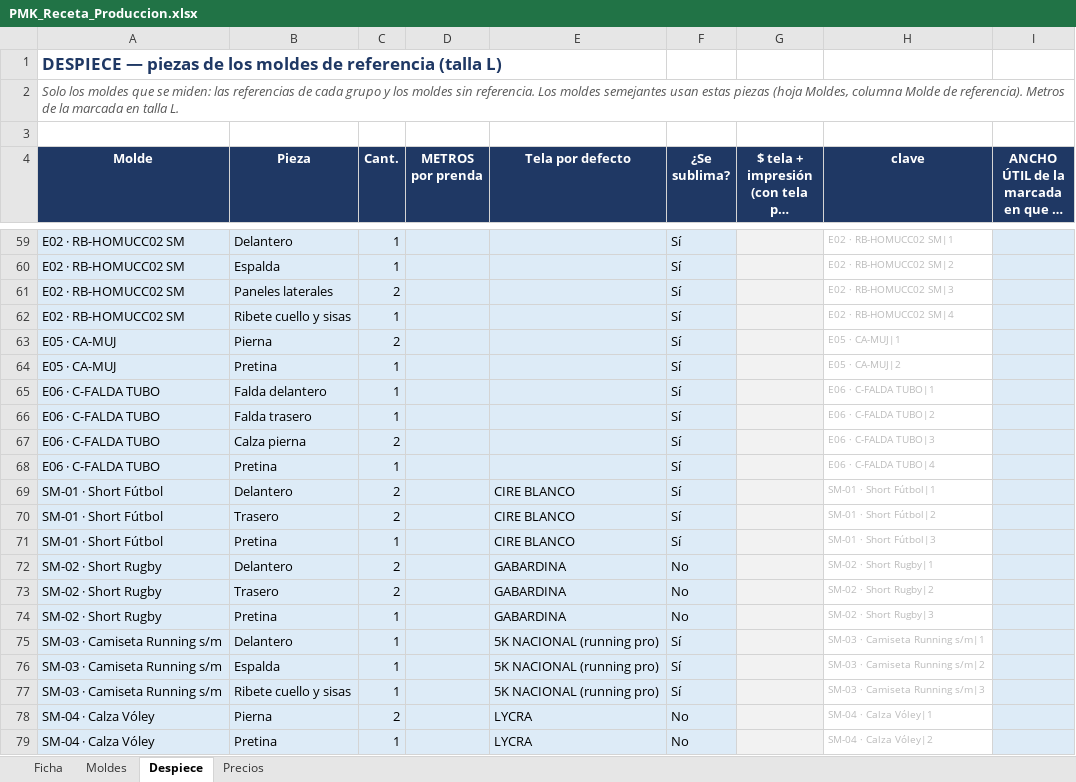
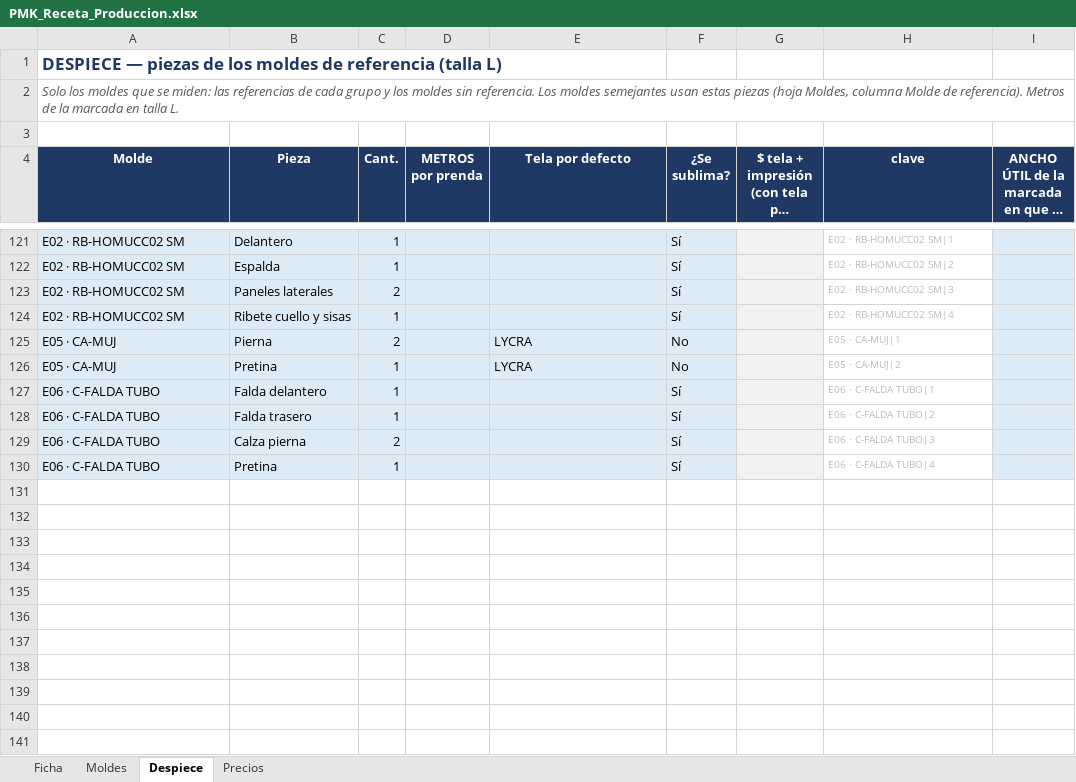
Before and after one commit to seanduarteu-cyber/PRODUCCION-PLAYMAKER, an Excel workbook: PMK_Receta_Produccion.xlsx, sheet Despiece, drawn as a sheet; only a part is shown, gaps mark what is left out; long unchanged cells end in …; values as stored, in another font and other column widths than the file's, no borders; charts and pictures not drawn; removed rows and columns are numbered as before the commit, all else as after; the diff covers the shown part only; the diff names each change by its address in the sheet, - before the commit and + after, or states it on an @@ line.

```diff
--- a/PMK_Receta_Produccion.xlsx (sheet Despiece)
+++ b/PMK_Receta_Produccion.xlsx (sheet Despiece)
-E125:E126 (Tela por defecto): (empty)
+E125:E126 (Tela por defecto): LYCRA
-F125:F126 (¿Se sublima?): Sí
+F125:F126 (¿Se sublima?): No
-row 69: SM-01 · Short Fútbol | Delantero | 2 |  | CIRE BLANCO | Sí |  | SM-01 · Short Fútbol|1
-row 70: SM-01 · Short Fútbol | Trasero | 2 |  | CIRE BLANCO | Sí |  | SM-01 · Short Fútbol|2
-row 71: SM-01 · Short Fútbol | Pretina | 1 |  | CIRE BLANCO | Sí |  | SM-01 · Short Fútbol|3
-row 72: SM-02 · Short Rugby | Delantero | 2 |  | GABARDINA | No |  | SM-02 · Short Rugby|1
-row 73: SM-02 · Short Rugby | Trasero | 2 |  | GABARDINA | No |  | SM-02 · Short Rugby|2
-row 74: SM-02 · Short Rugby | Pretina | 1 |  | GABARDINA | No |  | SM-02 · Short Rugby|3
-row 75: SM-03 · Camiseta Running s/m | Delantero | 1 |  | 5K NACIONAL (running pro) | Sí |  | SM-03 · Camiseta Running s/m|1
-row 76: SM-03 · Camiseta Running s/m | Espalda | 1 |  | 5K NACIONAL (running pro) | Sí |  | SM-03 · Camiseta Running s/m|2
-row 77: SM-03 · Camiseta Running s/m | Ribete cuello y sisas | 1 |  | 5K NACIONAL (running pro) | Sí |  | SM-03 · Camiseta Running s/m|3
-row 78: SM-04 · Calza Vóley | Pierna | 2 |  | LYCRA | No |  | SM-04 · Calza Vóley|1
-row 79: SM-04 · Calza Vóley | Pretina | 1 |  | LYCRA | No |  | SM-04 · Calza Vóley|2
```
Also changed, not shown: 62 added rows elsewhere in this sheet, sheet Moldes, formulas that keep their value, 3 other files.
